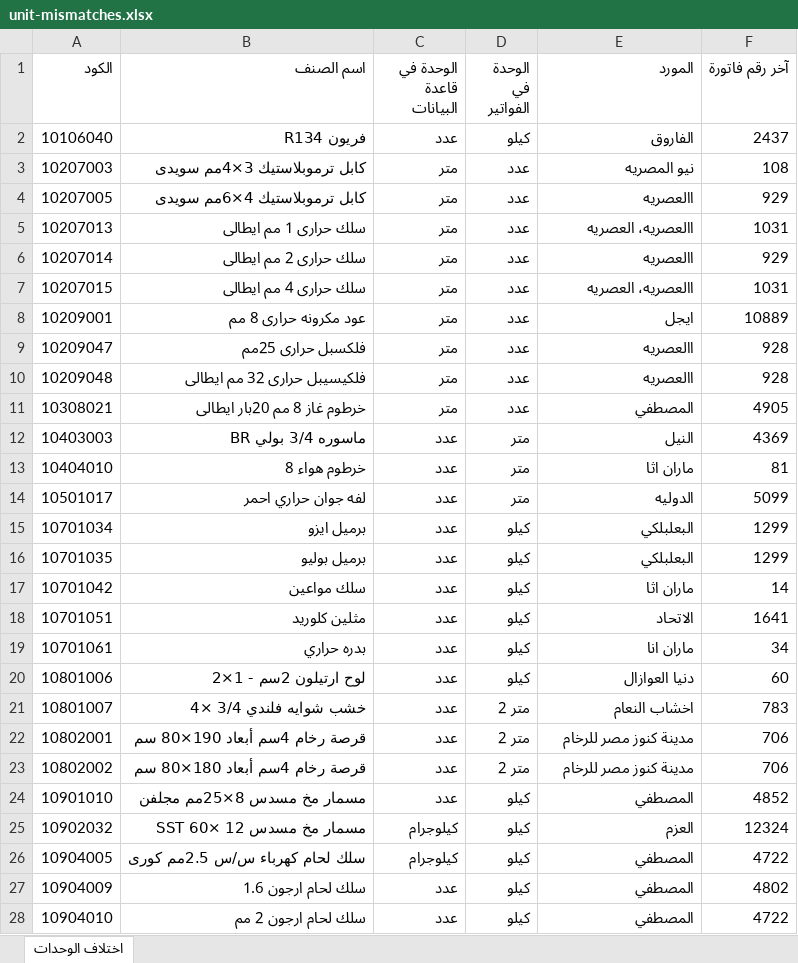
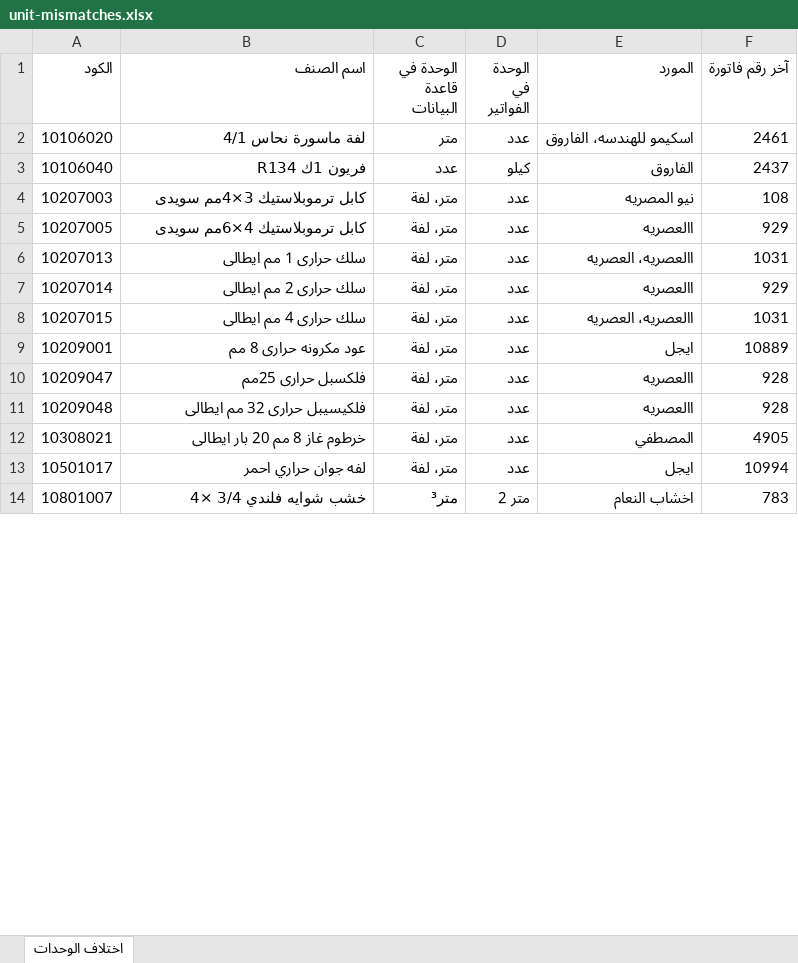
Before and after one commit to moggroupdev/erp-server, an Excel workbook: data/transactions/results/unit-mismatches.xlsx, sheet اختلاف الوحدات, drawn as a sheet; only a part is shown; values as stored, in another font and other column widths than the file's, no cell formats; removed rows and columns are numbered as before the commit, all else as after; the diff covers the shown part only; the diff names each change by its address in the sheet, - before the commit and + after, or states it on an @@ line.

```diff
--- a/data/transactions/results/unit-mismatches.xlsx (sheet اختلاف الوحدات)
+++ b/data/transactions/results/unit-mismatches.xlsx (sheet اختلاف الوحدات)
+row 2: 10106020 | لفة ماسورة نحاس 4/1 | متر | عدد | اسكيمو للهندسه، الفاروق | 2461
-B3 (اسم الصنف): فريون R134
+B3 (اسم الصنف): فريون 1ك R134
-C4:C12 (الوحدة في قاعدة البيانات): متر
+C4:C12 (الوحدة في قاعدة البيانات): متر، لفة
-B12 (اسم الصنف): خرطوم غاز 8 مم 20بار ايطالى
+B12 (اسم الصنف): خرطوم غاز 8 مم 20 بار ايطالى
-row 12: 10403003 | ماسوره 3/4 بولي BR | عدد | متر | النيل | 4369
-row 13: 10404010 | خرطوم هواء 8 | عدد | متر | ماران اثا | 81
-C13 (الوحدة في قاعدة البيانات): عدد
+C13 (الوحدة في قاعدة البيانات): متر، لفة
-D13 (الوحدة في الفواتير): متر
+D13 (الوحدة في الفواتير): عدد
-E13 (المورد): الدوليه
+E13 (المورد): ايجل
-F13 (آخر رقم فاتورة): 5099
+F13 (آخر رقم فاتورة): 10994
-row 15: 10701034 | برميل ايزو | عدد | كيلو | البعلبلكي | 1299
-row 16: 10701035 | برميل بوليو | عدد | كيلو | البعلبلكي | 1299
-row 17: 10701042 | سلك مواعين | عدد | كيلو | ماران اثا | 14
-row 18: 10701051 | مثلين كلوريد | عدد | كيلو | الاتحاد | 1641
-row 19: 10701061 | بدره حراري | عدد | كيلو | ماران انا | 34
-row 20: 10801006 | لوح ارتيلون 2سم - 1×2 | عدد | كيلو | دنيا العوازال | 60
-C14 (الوحدة في قاعدة البيانات): عدد
+C14 (الوحدة في قاعدة البيانات): متر³
-row 22: 10802001 | قرصة رخام 4سم أبعاد 190×80 سم | عدد | متر 2 | مدينة كنوز مصر للرخام | 706
-row 23: 10802002 | قرصة رخام 4سم أبعاد 180×80 سم | عدد | متر 2 | مدينة كنوز مصر للرخام | 706
-row 24: 10901010 | مسمار مخ مسدس 8×25مم مجلفن | عدد | كيلو | المصطفي | 4852
-row 25: 10902032 | مسمار مخ مسدس 12 ×60 SST | كيلوجرام | كيلو | العزم | 12324
-row 26: 10904005 | سلك لحام كهرباء س/س 2.5مم كورى | كيلوجرام | كيلو | المصطفي | 4722
-row 27: 10904009 | سلك لحام ارجون 1.6 | عدد | كيلو | المصطفي | 4802
-row 28: 10904010 | سلك لحام ارجون 2 مم | عدد | كيلو | المصطفي | 4722
```
Also changed, not shown: 32 removed rows and 12 edited cells elsewhere in this sheet, cell formats, 2 other files.
